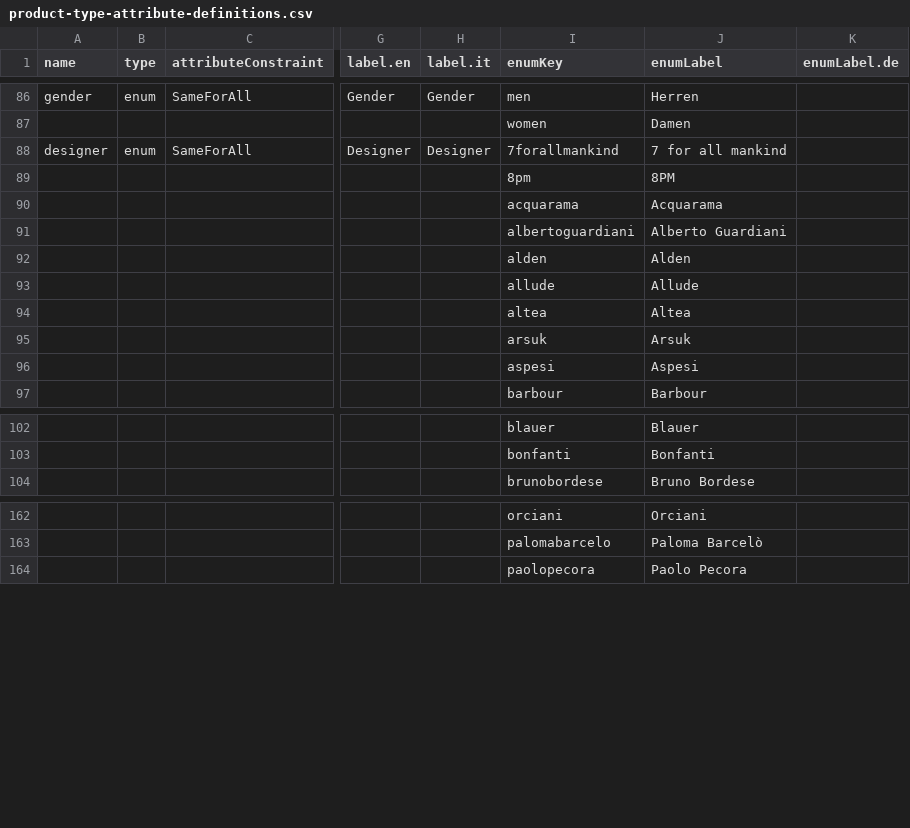
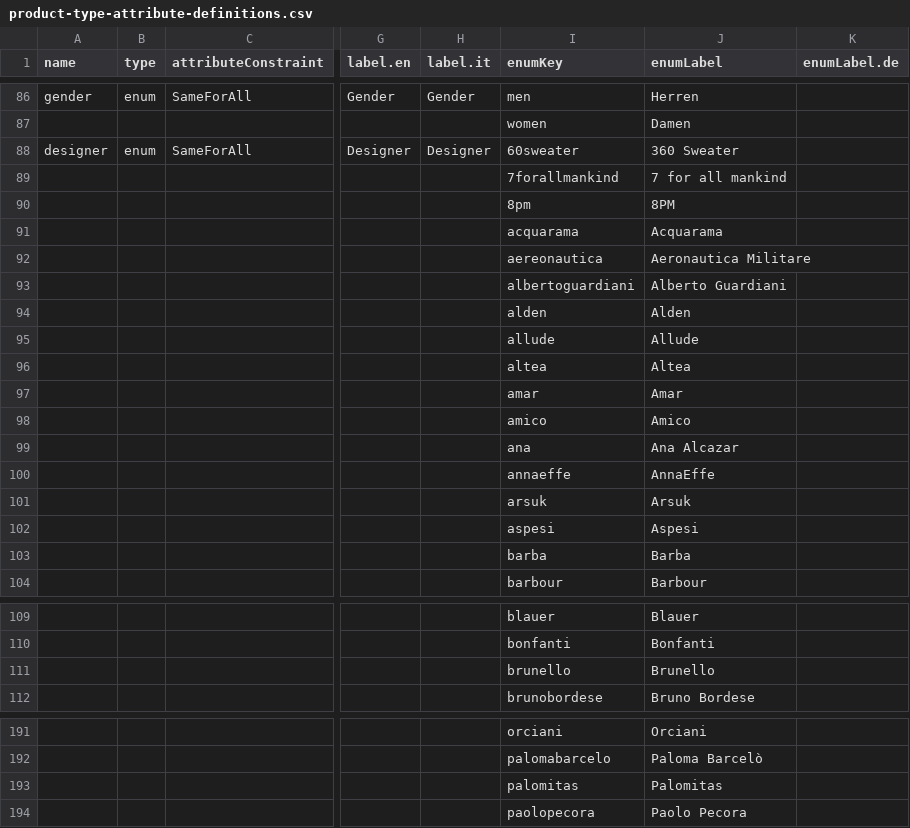
Before and after one commit to commercetools/commercetools-sunrise-data, a CSV file: product-types/product-type-attribute-definitions.csv, drawn as a sheet; only a part is shown, gaps mark what is left out; rows hold the shown columns only; the diff covers the shown part only; the diff names each change by its address in the sheet, - before the commit and + after, or states it on an @@ line.

Commit message:
update designers

```diff
--- a/product-types/product-type-attribute-definitions.csv
+++ b/product-types/product-type-attribute-definitions.csv
-I88 (enumKey): 7forallmankind
+I88 (enumKey): 60sweater
-J88 (enumLabel): 7 for all mankind
+J88 (enumLabel): 360 Sweater
+row 89:  |  |  |  |  | 7forallmankind | 7 for all mankind
@@ row 204 moved to row 92: aereonautica @@
+row 97:  |  |  |  |  | amar | Amar
+row 98:  |  |  |  |  | amico | Amico
@@ row 200 moved to row 99: ana @@
+row 100:  |  |  |  |  | annaeffe | AnnaEffe
@@ row 213 moved to row 103: barba @@
@@ row 199 moved to row 111: brunello @@
@@ row 211 moved to row 193: palomitas @@
```
Also changed, not shown: 10 added rows, 1 removed row and 29 moved rows elsewhere in this file.
